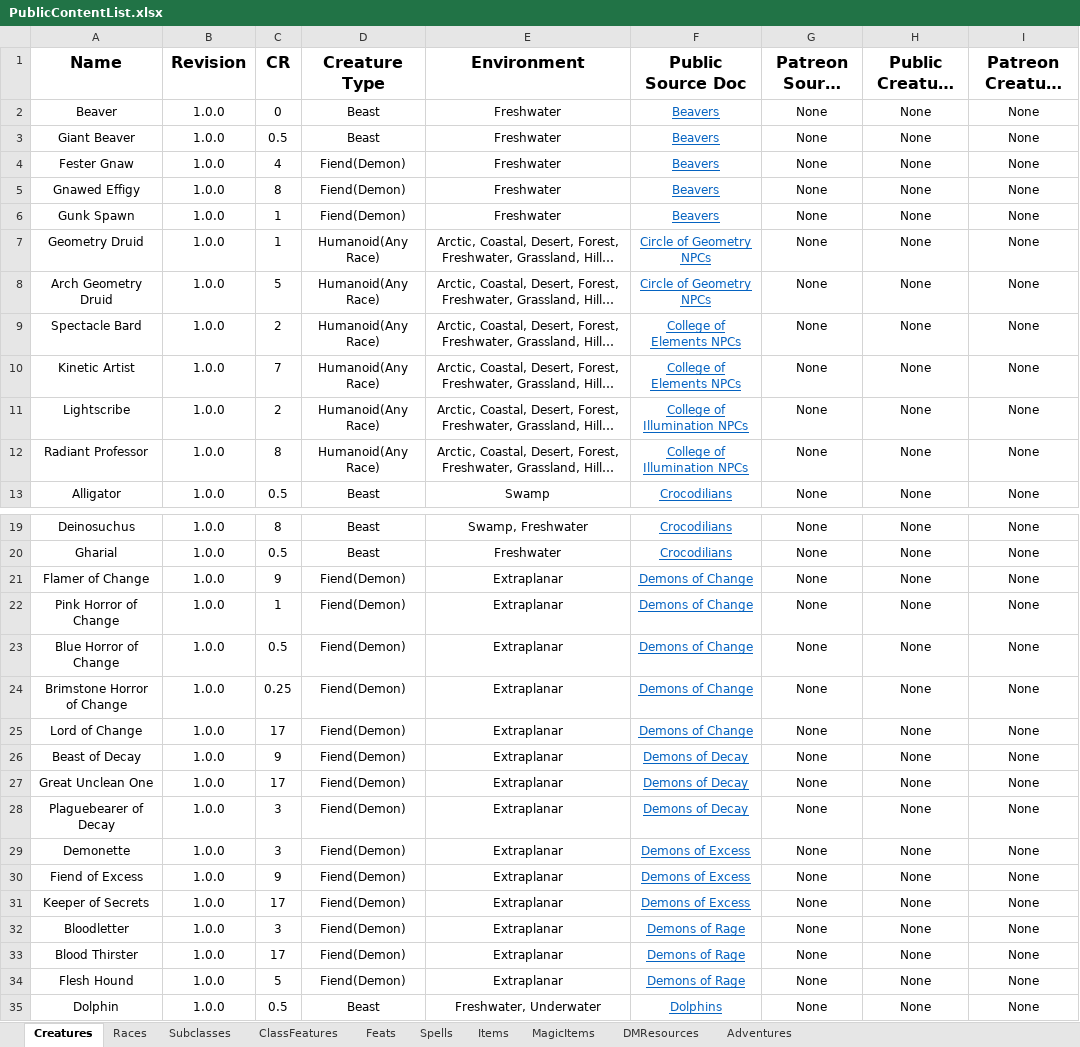
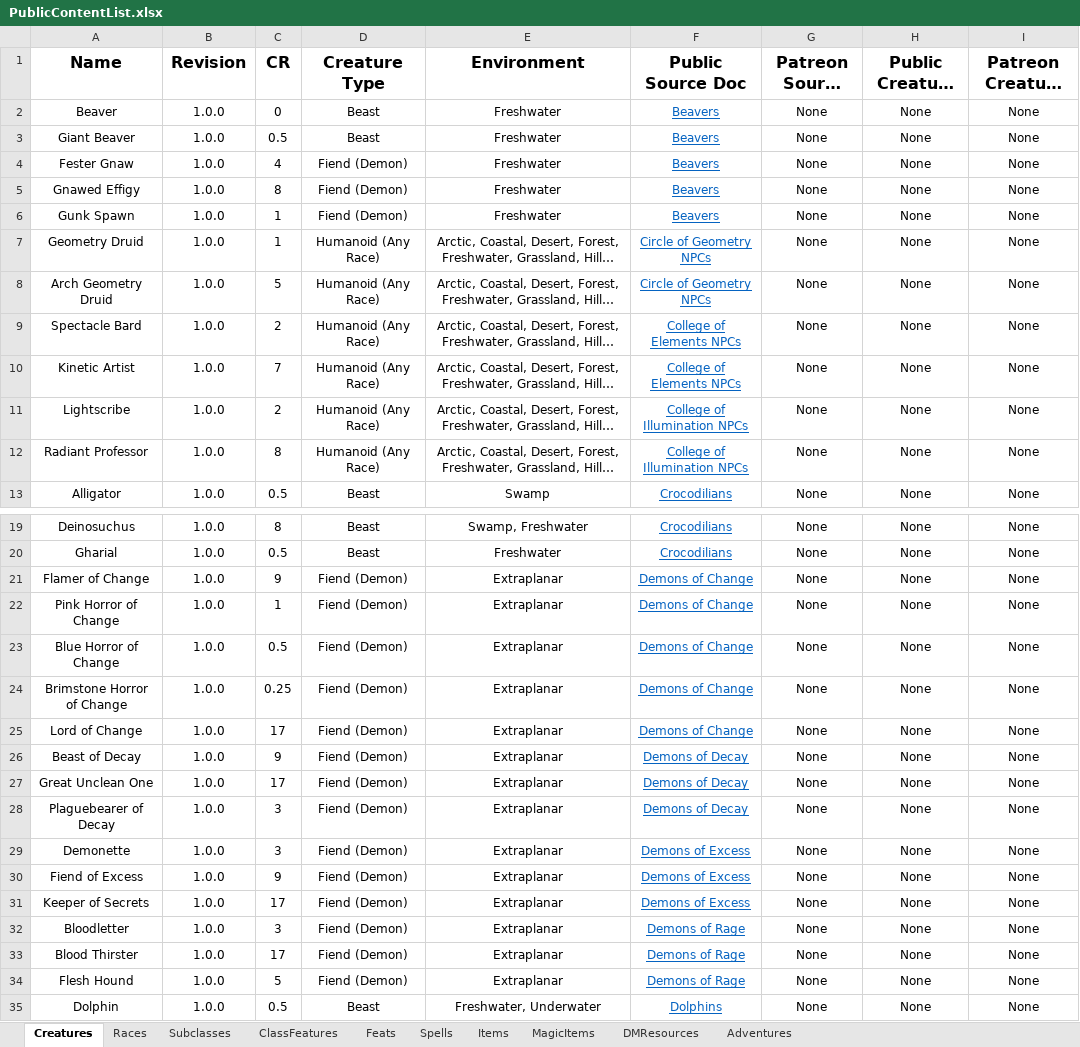
Before and after one commit to HankSnouwaert/DnD-Homebrew, an Excel workbook: PublicContentList.xlsx, sheet Creatures, drawn as a sheet; only a part is shown, gaps mark what is left out; long unchanged cells end in …; values as stored, in another font and other column widths than the file's, no borders; conditional formats not drawn; 1 other sheet too large or unreadable and not compared; the diff covers the shown part only; the diff names each change by its address in the sheet, - before the commit and + after, or states it on an @@ line.

```diff
--- a/PublicContentList.xlsx (sheet Creatures)
+++ b/PublicContentList.xlsx (sheet Creatures)
-D4:D6 (Creature Type): Fiend(Demon)
+D4:D6 (Creature Type): Fiend (Demon)
-D7:D12 (Creature Type): Humanoid(Any Race)
+D7:D12 (Creature Type): Humanoid (Any Race)
-D21:D34 (Creature Type): Fiend(Demon)
+D21:D34 (Creature Type): Fiend (Demon)
```
Also changed, not shown: 26 edited cells elsewhere in this sheet, sheet MagicItems, sheet Spells, sheet Items, ContentList.xlsx, 7 other files.
